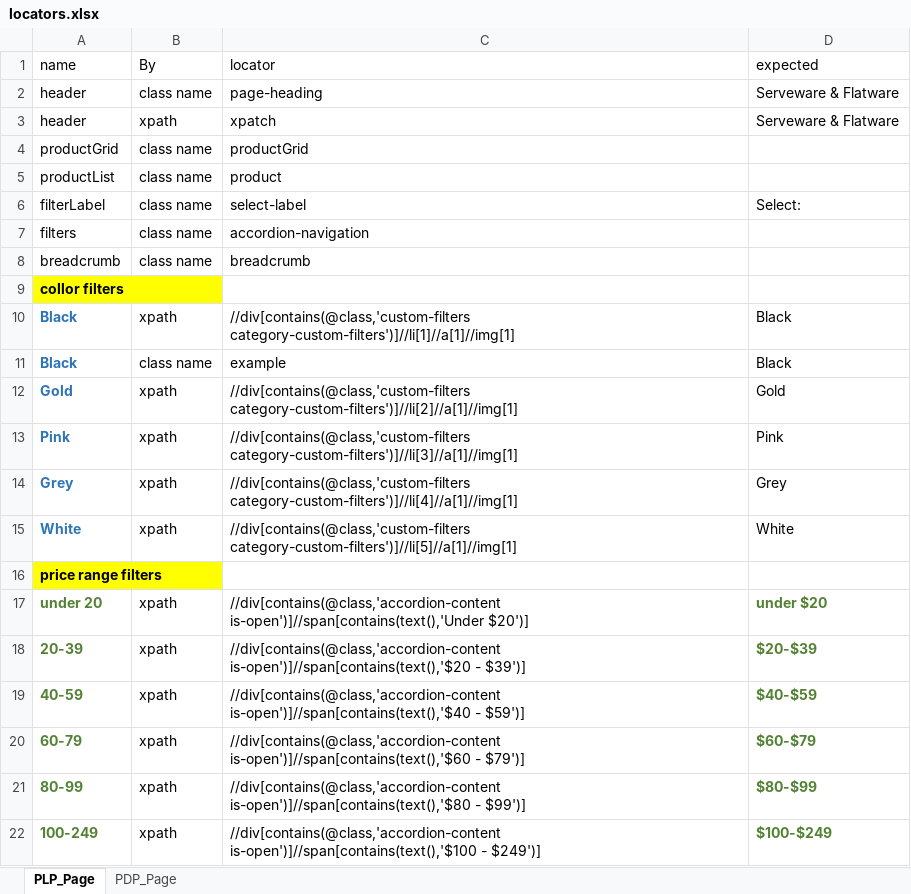
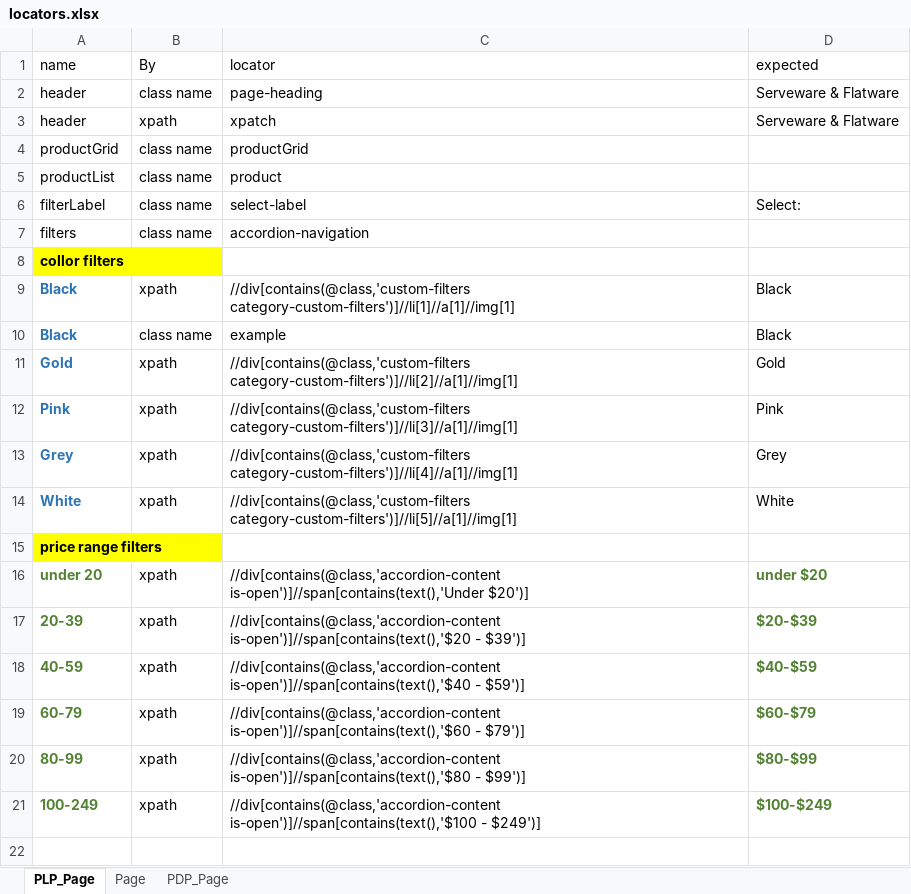
Before and after one commit to bonaris/bvt_poc, an Excel workbook: test_data/locators.xlsx, sheet PLP_Page, drawn as a sheet; values as stored, in another font and other column widths than the file's, no borders; the diff names each change by its address in the sheet, - before the commit and + after, or states it on an @@ line.

```diff
--- a/test_data/locators.xlsx (sheet PLP_Page)
+++ b/test_data/locators.xlsx (sheet PLP_Page)
+sheet tab: Page
-row 8: breadcrumb | class name | breadcrumb
```
Also changed, not shown: sheet PDP_Page, test_data/test_data.xlsx, 8 other files.
